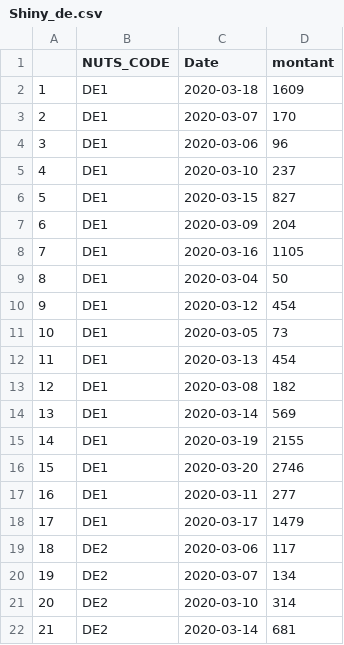
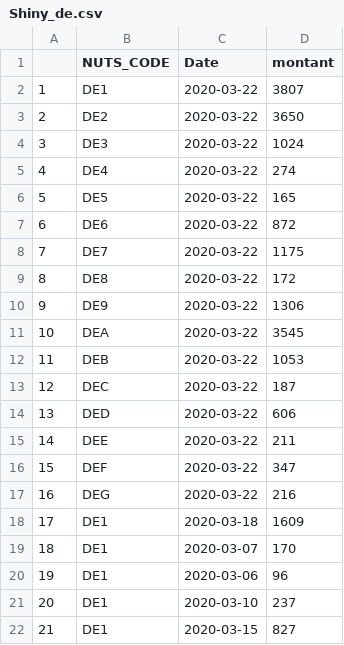
Before and after one commit to AmaurydeVicq/hello-world, a CSV file: Data/Shiny_de.csv, drawn as a sheet; only a part is shown; the shorter side is filled out with more unchanged rows; addresses are those after the commit; the diff names each change by its address in the sheet, - before the commit and + after, or states it on an @@ line.

Commit message:
new data and integrate everything in 1 script

```diff
--- a/Data/Shiny_de.csv
+++ b/Data/Shiny_de.csv
+row 2: 1 | DE1 | 2020-03-22 | 3807
+row 3: 2 | DE2 | 2020-03-22 | 3650
+row 4: 3 | DE3 | 2020-03-22 | 1024
+row 5: 4 | DE4 | 2020-03-22 | 274
+row 6: 5 | DE5 | 2020-03-22 | 165
+row 7: 6 | DE6 | 2020-03-22 | 872
+row 8: 7 | DE7 | 2020-03-22 | 1175
+row 9: 8 | DE8 | 2020-03-22 | 172
+row 10: 9 | DE9 | 2020-03-22 | 1306
+row 11: 10 | DEA | 2020-03-22 | 3545
+row 12: 11 | DEB | 2020-03-22 | 1053
+row 13: 12 | DEC | 2020-03-22 | 187
+row 14: 13 | DED | 2020-03-22 | 606
+row 15: 14 | DEE | 2020-03-22 | 211
+row 16: 15 | DEF | 2020-03-22 | 347
+row 17: 16 | DEG | 2020-03-22 | 216
@@ column A renumbered from row 18 down @@
```
Also changed, not shown: 4 other files.
